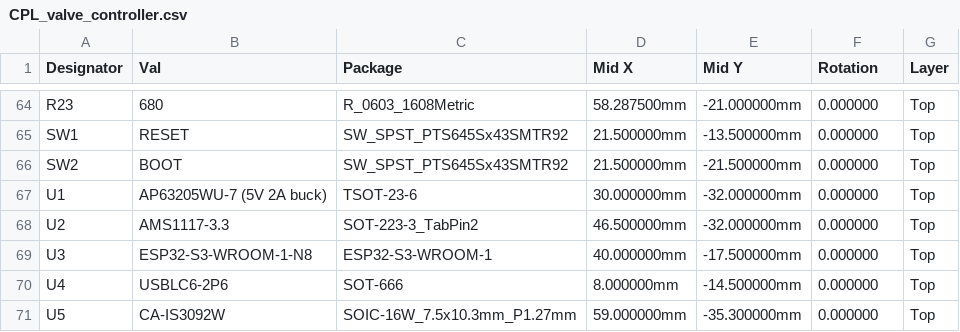
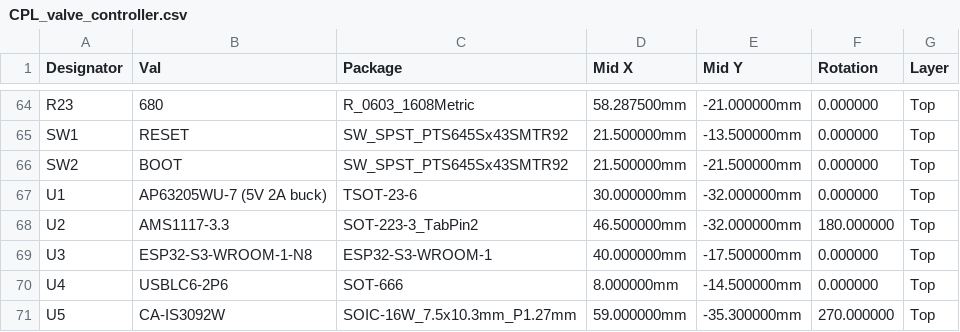
Before and after one commit to mtilocca/sprinkler-valve-controller, a CSV file: hardware/fab/CPL_valve_controller.csv, drawn as a sheet; only a part is shown, gaps mark what is left out.

```diff
--- a/hardware/fab/CPL_valve_controller.csv
+++ b/hardware/fab/CPL_valve_controller.csv
@@ -67,5 +67,5 @@ SW2,BOOT,SW_SPST_PTS645Sx43SMTR92,21.500000mm,-21.500000mm,0.000000,Top
 U1,AP63205WU-7 (5V 2A buck),TSOT-23-6,30.000000mm,-32.000000mm,0.000000,Top
-U2,AMS1117-3.3,SOT-223-3_TabPin2,46.500000mm,-32.000000mm,0.000000,Top
+U2,AMS1117-3.3,SOT-223-3_TabPin2,46.500000mm,-32.000000mm,180.000000,Top
 U3,ESP32-S3-WROOM-1-N8,ESP32-S3-WROOM-1,40.000000mm,-17.500000mm,0.000000,Top
 U4,USBLC6-2P6,SOT-666,8.000000mm,-14.500000mm,0.000000,Top
-U5,CA-IS3092W,SOIC-16W_7.5x10.3mm_P1.27mm,59.000000mm,-35.300000mm,0.000000,Top
+U5,CA-IS3092W,SOIC-16W_7.5x10.3mm_P1.27mm,59.000000mm,-35.300000mm,270.000000,Top
```
Also changed, not shown: 1 other file.
